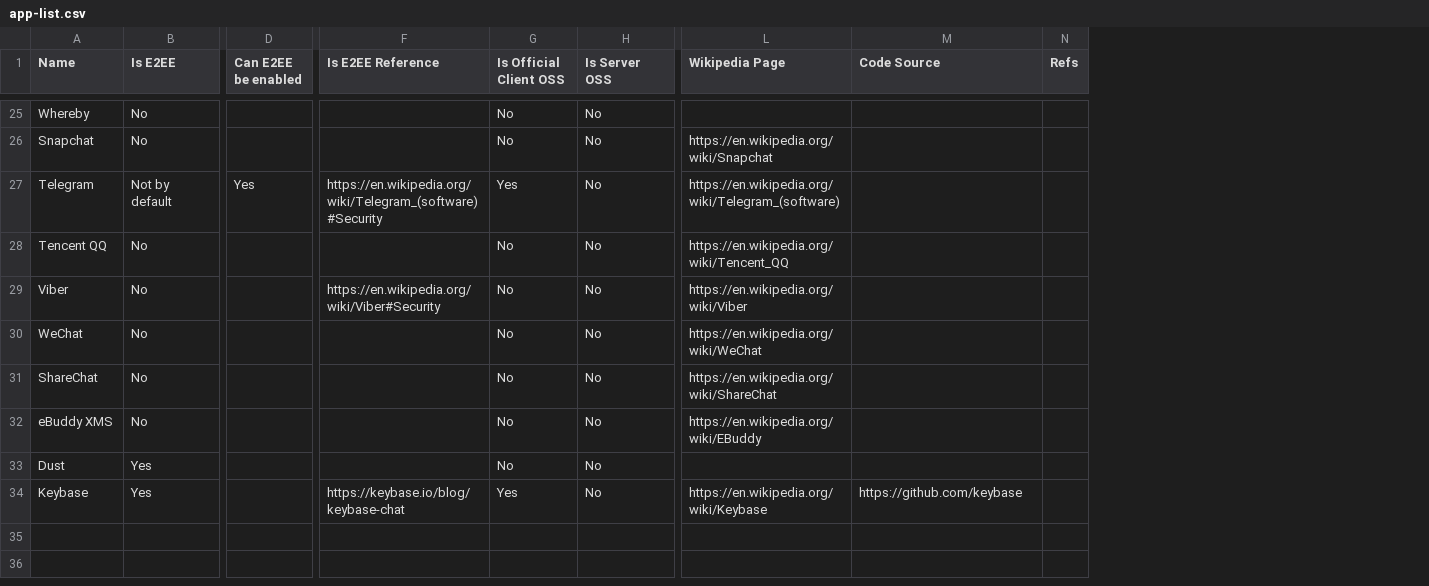
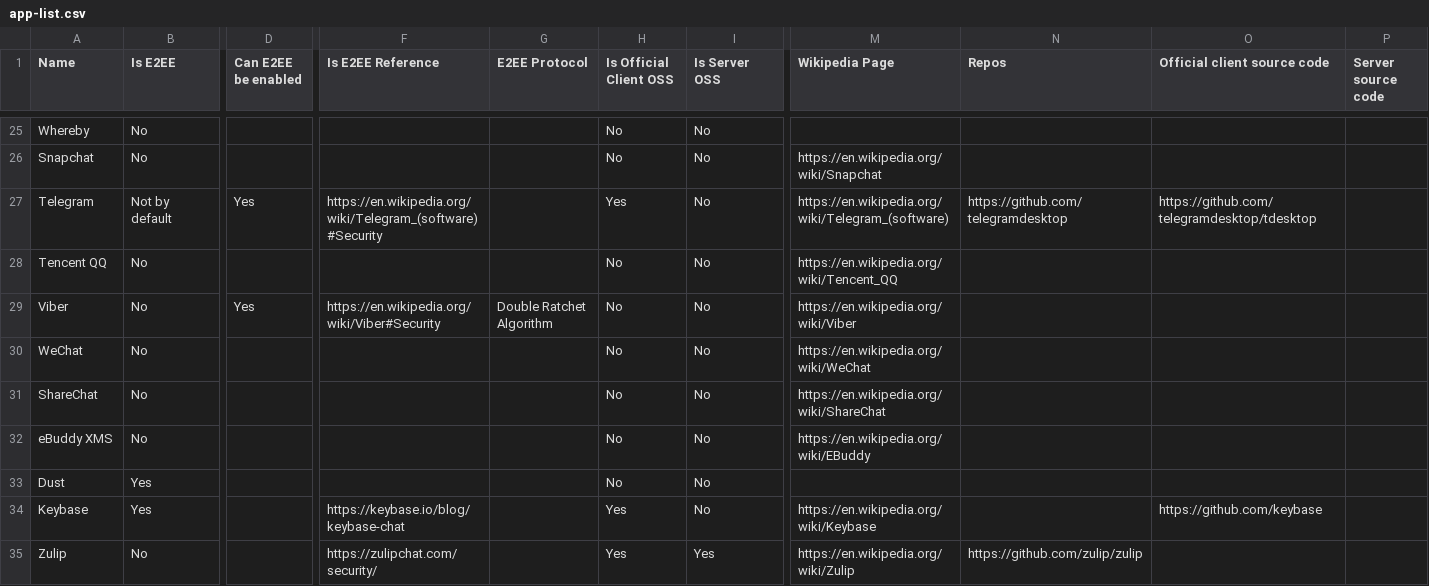
Before and after one commit to romainbou/isE2EE, a CSV file: src/data/app-list.csv, drawn as a sheet; only a part is shown, gaps mark what is left out; removed rows and columns are numbered as before the commit, all else as after; rows hold the shown columns only; the diff covers the shown part only; the diff names each change by its address in the sheet, - before the commit and + after, or states it on an @@ line.

Commit message:
Add sources, code source links and new column for Algorithm

```diff
--- a/src/data/app-list.csv
+++ b/src/data/app-list.csv
+column G (E2EE Protocol), row 29: Double Ratchet Algorithm
-column N (Refs), empty
+column O (Official client source code), rows 27-34: https://github.com/telegramdesktop/tdesktop |  |  |  |  |  |  | https://github.com/keybase
+column P (Server source code), empty
-N1: Code Source
+N1: Repos
-N27 (Repos): (empty)
+N27 (Repos): https://github.com/telegramdesktop
-D29 (Can E2EE be enabled): (empty)
+D29 (Can E2EE be enabled): Yes
-N34 (Repos): https://github.com/keybase
+N34 (Repos): (empty)
+row 35: Zulip | No |  | https://zulipchat.com/security/ |  | Yes | Yes | https://en.wikipedia.org/wiki/Zulip | https://github.com/zulip/zulip
```
Also changed, not shown: 17 edited cells elsewhere in this file, 1 other file.
